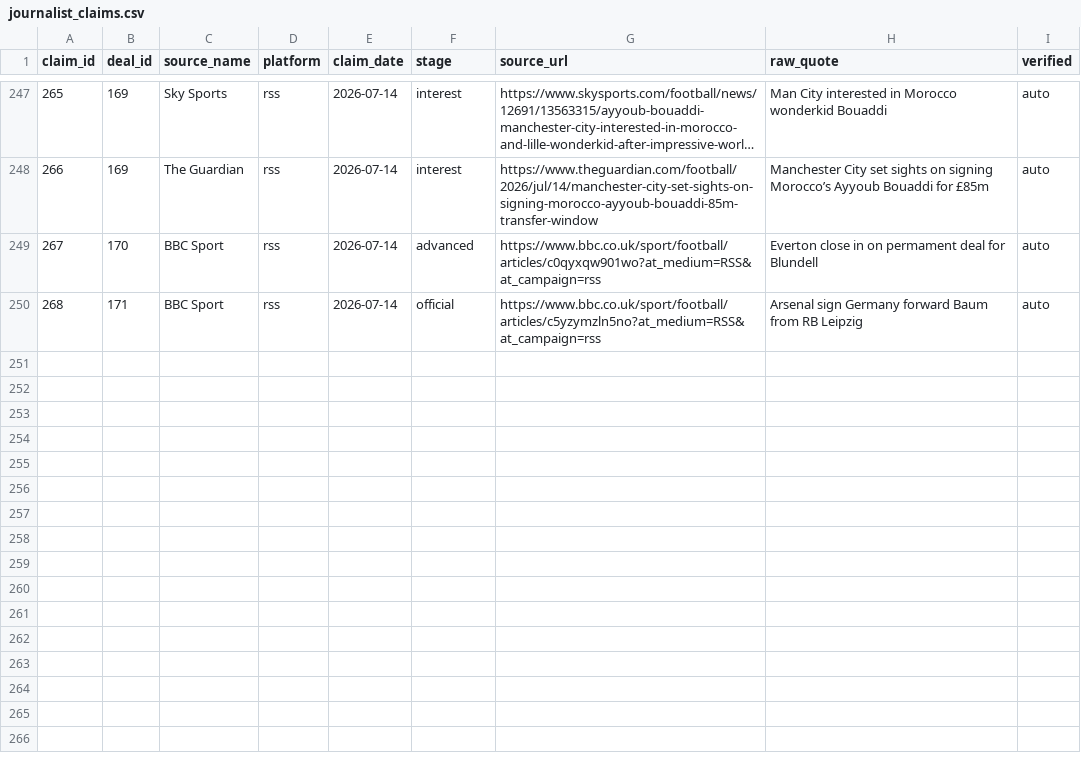
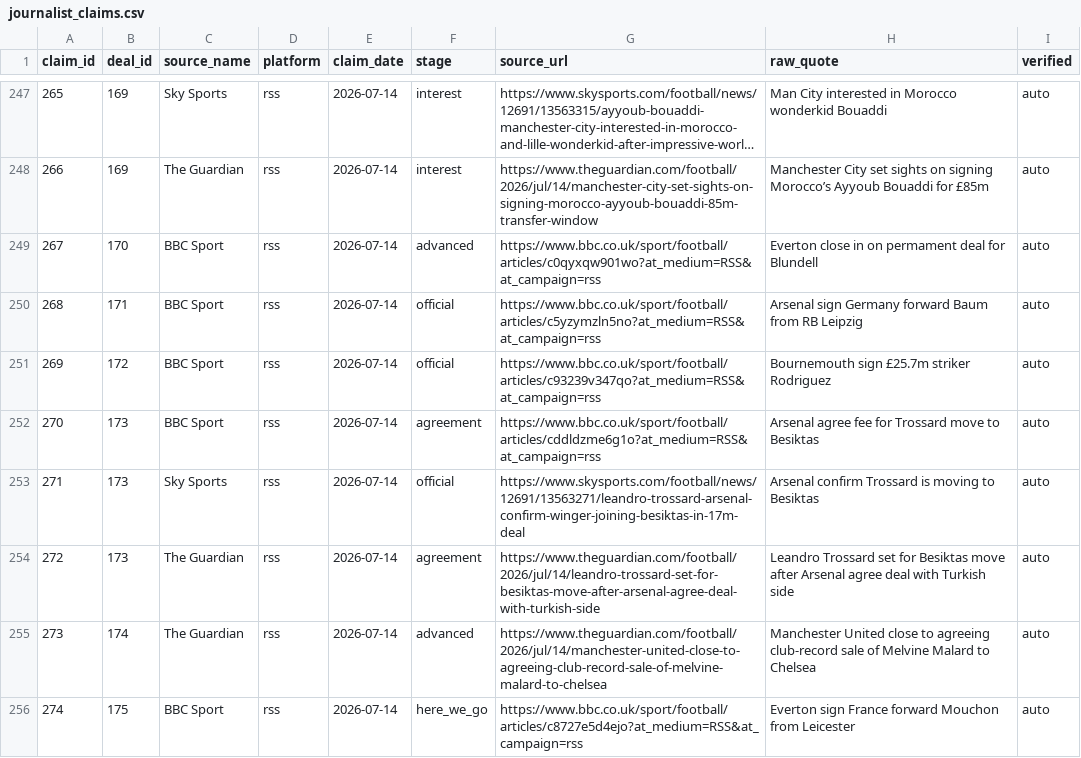
Before and after one commit to har27il/transfer-truth, a CSV file: ground-truth/journalist_claims.csv, drawn as a sheet; only a part is shown, gaps mark what is left out; long unchanged cells end in …; the diff names each change by its address in the sheet, - before the commit and + after, or states it on an @@ line.

```diff
--- a/ground-truth/journalist_claims.csv
+++ b/ground-truth/journalist_claims.csv
+row 251: 269 | 172 | BBC Sport | rss | 2026-07-14 | official | https://www.bbc.co.uk/sport/football/articles/c93239v347qo?at_medium=RSS&at_campaign=rss | Bournemouth sign £25.7m striker Rodriguez | auto
+row 252: 270 | 173 | BBC Sport | rss | 2026-07-14 | agreement | https://www.bbc.co.uk/sport/football/articles/cddldzme6g1o?at_medium=RSS&at_campaign=rss | Arsenal agree fee for Trossard move to Besiktas | auto
+row 253: 271 | 173 | Sky Sports | rss | 2026-07-14 | official | https://www.skysports.com/football/news/12691/13563271/leandro-trossard-arsenal-confirm-winger-joining-besiktas-in-17m-deal | Arsenal confirm Trossard is moving to Besiktas | auto
+row 254: 272 | 173 | The Guardian | rss | 2026-07-14 | agreement | https://www.theguardian.com/football/2026/jul/14/leandro-trossard-set-for-besiktas-move-after-arsenal-agree-deal-with-turkish-side | Leandro Trossard set for Besiktas move after Arsenal agree deal with Turkish side | auto
+row 255: 273 | 174 | The Guardian | rss | 2026-07-14 | advanced | https://www.theguardian.com/football/2026/jul/14/manchester-united-close-to-agreeing-club-record-sale-of-melvine-malard-to-chelsea | Manchester United close to agreeing club-record sale of Melvine Malard to Chelsea | auto
+row 256: 274 | 175 | BBC Sport | rss | 2026-07-14 | here_we_go | https://www.bbc.co.uk/sport/football/articles/c8727e5d4ejo?at_medium=RSS&at_campaign=rss | Everton sign France forward Mouchon from Leicester | auto
```
Also changed, not shown: ground-truth/deals.csv, 2 other files.
